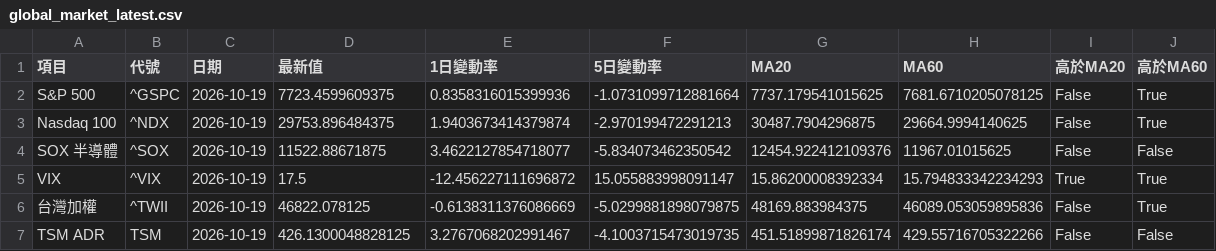
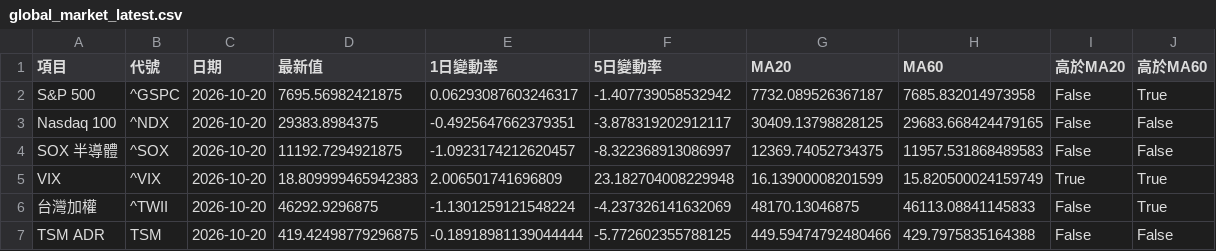
Before and after one commit to kkkunnnn/kun-stock, a CSV file: data/global_market_latest.csv, drawn as a sheet; only a part is shown; the diff covers the shown part only.

```diff
--- a/data/global_market_latest.csv
+++ b/data/global_market_latest.csv
@@ -1,7 +1,7 @@
 項目,代號,日期,最新值,1日變動率,5日變動率,MA20,MA60,高於MA20,高於MA60
-S&P 500,^GSPC,2026-10-19,7723.4599609375,0.8358316015399936,-1.0731099712881664,7737.179541015625,7681.6710205078125,False,True
-Nasdaq 100,^NDX,2026-10-19,29753.896484375,1.9403673414379874,-2.970199472291213,30487.7904296875,29664.9994140625,False,True
-SOX 半導體,^SOX,2026-10-19,11522.88671875,3.4622127854718077,-5.834073462350542,12454.922412109376,11967.01015625,False,False
-VIX,^VIX,2026-10-19,17.5,-12.456227111696872,15.055883998091147,15.86200008392334,15.794833342234293,True,True
-台灣加權,^TWII,2026-10-19,46822.078125,-0.6138311376086669,-5.0299881898079875,48169.883984375,46089.053059895836,False,True
-TSM ADR,TSM,2026-10-19,426.1300048828125,3.2767068202991467,-4.1003715473019735,451.51899871826174,429.55716705322266,False,False
+S&P 500,^GSPC,2026-10-20,7695.56982421875,0.06293087603246317,-1.407739058532942,7732.089526367187,7685.832014973958,False,True
+Nasdaq 100,^NDX,2026-10-20,29383.8984375,-0.4925647662379351,-3.878319202912117,30409.13798828125,29683.668424479165,False,False
+SOX 半導體,^SOX,2026-10-20,11192.7294921875,-1.0923174212620457,-8.322368913086997,12369.74052734375,11957.531868489583,False,False
+VIX,^VIX,2026-10-20,18.809999465942383,2.006501741696809,23.182704008229948,16.13900008201599,15.820500024159749,True,True
+台灣加權,^TWII,2026-10-20,46292.9296875,-1.1301259121548224,-4.237326141632069,48170.13046875,46113.08841145833,False,True
+TSM ADR,TSM,2026-10-20,419.42498779296875,-0.18918981139044444,-5.772602355788125,449.59474792480466,429.7975835164388,False,False
```
Also changed, not shown: 54 edited cells elsewhere in this file, data/domestic_market_summary.csv, data/limitup_3d_top10.csv, 9 other files.
